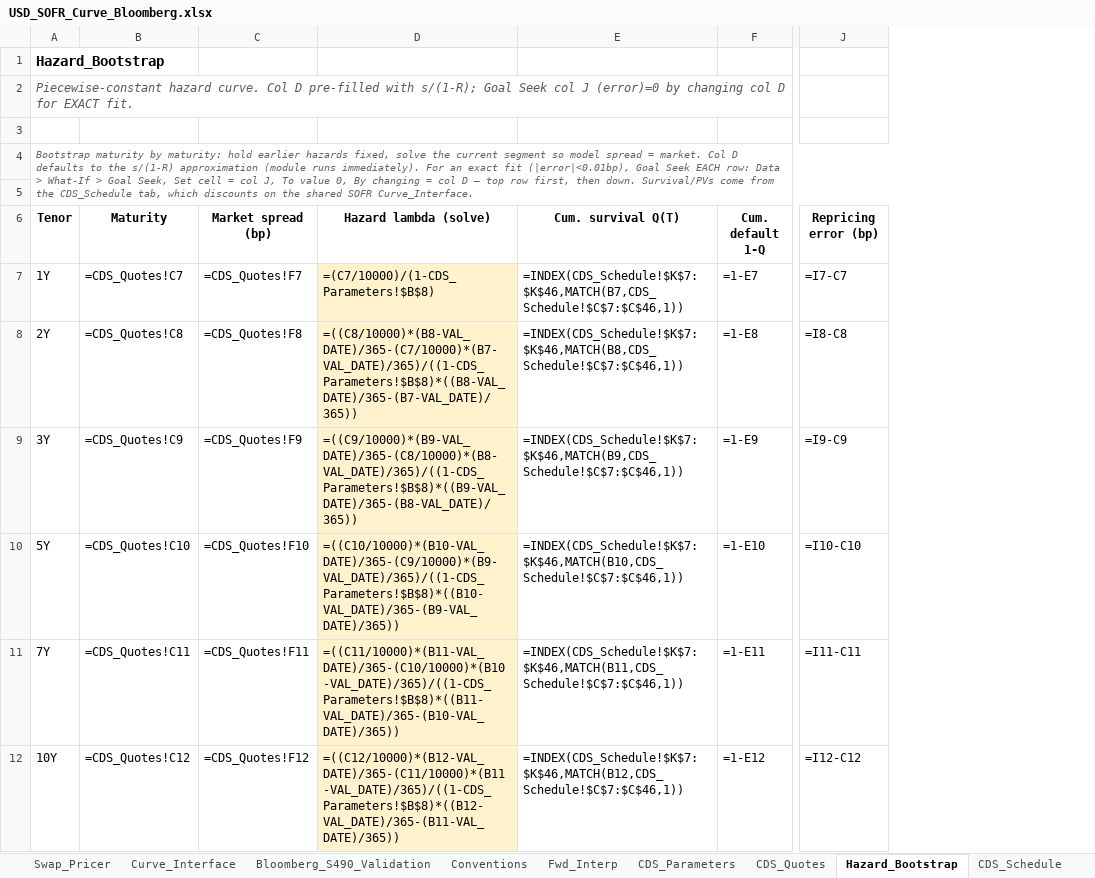
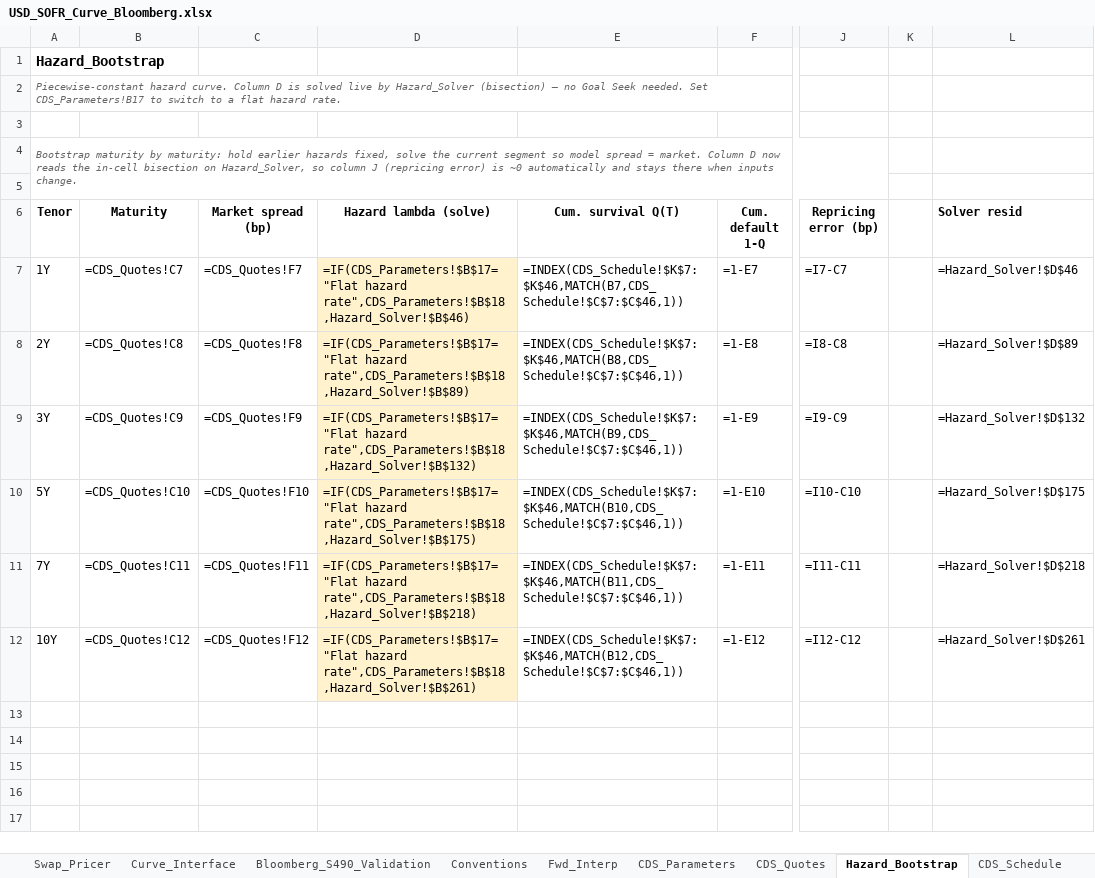
Before and after one commit to nl2992/usd-sofr-curve, an Excel workbook: bloomberg/USD_SOFR_Curve_Bloomberg.xlsx, sheet Hazard_Bootstrap, drawn as a sheet; only a part is shown, gaps mark what is left out; values as stored, in another font and other column widths than the file's, no borders; formulas without a stored value are shown as written; the diff names each change by its address in the sheet, - before the commit and + after, or states it on an @@ line.

```diff
--- a/bloomberg/USD_SOFR_Curve_Bloomberg.xlsx (sheet Hazard_Bootstrap)
+++ b/bloomberg/USD_SOFR_Curve_Bloomberg.xlsx (sheet Hazard_Bootstrap)
+column K, empty
+column L (Solver resid), rows 7-12: =Hazard_Solver!$D$46 | =Hazard_Solver!$D$89 | =Hazard_Solver!$D$132 | =Hazard_Solver!$D$175 | =Hazard_Solver!$D$218 | =Hazard_Solver!$D$261
-A2 (Tenor): …hazard curve. Col D pre-filled with s/(1-R); Goal Seek col J (error)=0 by changing col D for EXACT fit.
+A2 (Tenor): …hazard curve. Column D is solved live by Hazard_Solver (bisection) — no Goal Seek needed. Set CDS_Parameters!B17 to switch to a flat hazard rate.
@@ A2 text size: smaller @@
-A4 (Tenor): …= market. Col D defaults to the s/(1-R) approximation (module runs immediately). For an exact fit (|error|<0.01bp), Goal Seek EACH row: Data > What-If > Goal Seek, Set cell = col J, To value 0, By changing = col D — top row first, then down. Survival/PVs come from the CDS_Schedule tab, which discounts on the shared SOFR Curve_Interface.
+A4 (Tenor): …= market. Column D now reads the in-cell bisection on Hazard_Solver, so column J (repricing error) is ~0 automatically and stays there when inputs change.
-D7 (Hazard lambda (solve)): =(C7/10000)/(1-CDS_Parameters!$B$8)
+D7 (Hazard lambda (solve)): =IF(CDS_Parameters!$B$17="Flat hazard rate",CDS_Parameters!$B$18,Hazard_Solver!$B$46)
-D8 (Hazard lambda (solve)): =((C8/10000)*(B8-VAL_DATE)/365-(C7/10000)*(B7-VAL_DATE)/365)/((1-CDS_Parameters!$B$8)*((B8-VAL_DATE)/365-(B7-VAL_DATE)/365))
+D8 (Hazard lambda (solve)): =IF(CDS_Parameters!$B$17="Flat hazard rate",CDS_Parameters!$B$18,Hazard_Solver!$B$89)
-D9 (Hazard lambda (solve)): =((C9/10000)*(B9-VAL_DATE)/365-(C8/10000)*(B8-VAL_DATE)/365)/((1-CDS_Parameters!$B$8)*((B9-VAL_DATE)/365-(B8-VAL_DATE)/365))
+D9 (Hazard lambda (solve)): =IF(CDS_Parameters!$B$17="Flat hazard rate",CDS_Parameters!$B$18,Hazard_Solver!$B$132)
-D10 (Hazard lambda (solve)): =((C10/10000)*(B10-VAL_DATE)/365-(C9/10000)*(B9-VAL_DATE)/365)/((1-CDS_Parameters!$B$8)*((B10-VAL_DATE)/365-(B9-VAL_DATE)/365))
+D10 (Hazard lambda (solve)): =IF(CDS_Parameters!$B$17="Flat hazard rate",CDS_Parameters!$B$18,Hazard_Solver!$B$175)
-D11 (Hazard lambda (solve)): =((C11/10000)*(B11-VAL_DATE)/365-(C10/10000)*(B10-VAL_DATE)/365)/((1-CDS_Parameters!$B$8)*((B11-VAL_DATE)/365-(B10-VAL_DATE)/365))
+D11 (Hazard lambda (solve)): =IF(CDS_Parameters!$B$17="Flat hazard rate",CDS_Parameters!$B$18,Hazard_Solver!$B$218)
-D12 (Hazard lambda (solve)): =((C12/10000)*(B12-VAL_DATE)/365-(C11/10000)*(B11-VAL_DATE)/365)/((1-CDS_Parameters!$B$8)*((B12-VAL_DATE)/365-(B11-VAL_DATE)/365))
+D12 (Hazard lambda (solve)): =IF(CDS_Parameters!$B$17="Flat hazard rate",CDS_Parameters!$B$18,Hazard_Solver!$B$261)
```
Also changed, not shown: sheet SOFR_OIS_Quotes, sheet SOFR_Fixings, sheet CDS_Parameters, other sheet tabs.
